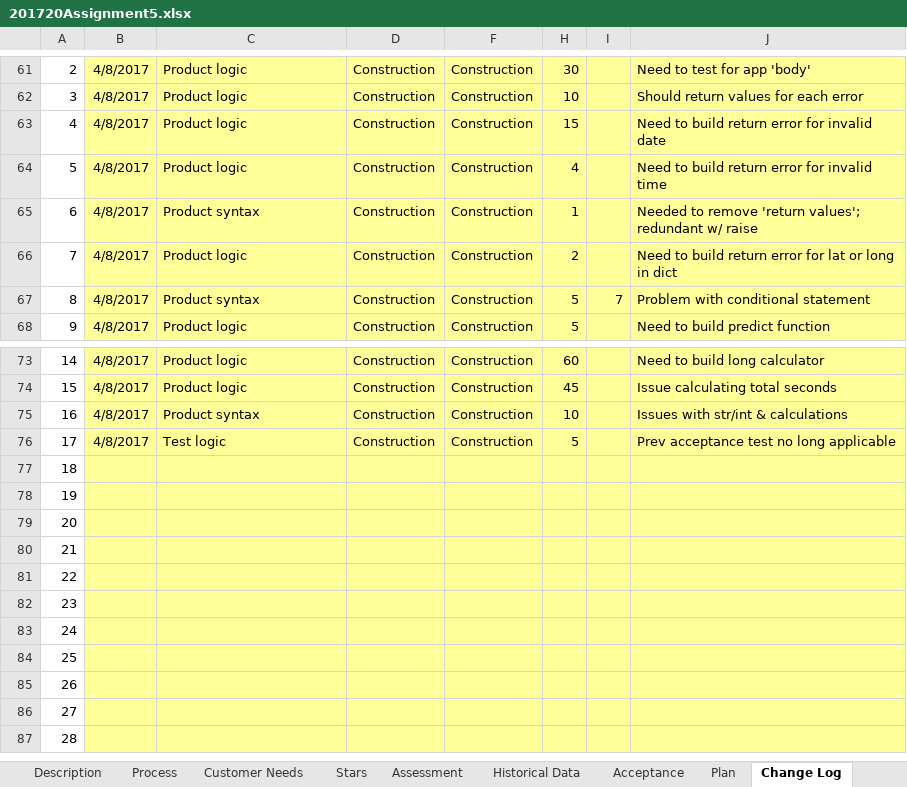
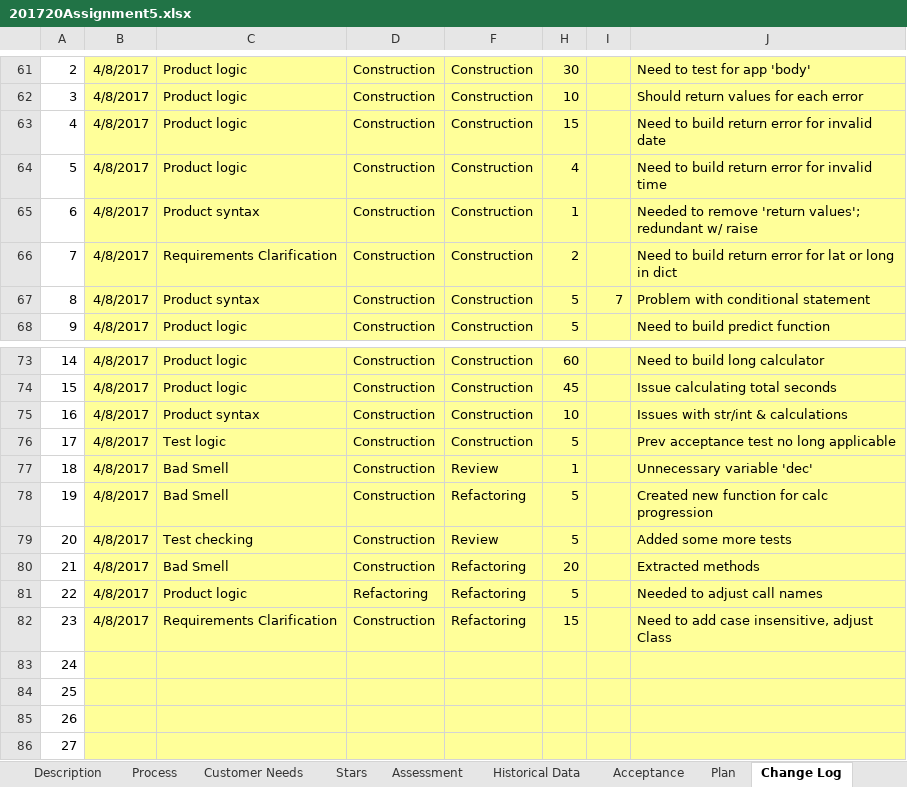
Before and after one commit to Sipley/CSSE, an Excel workbook: 201720Assignment5.xlsx, sheet Change Log, drawn as a sheet; only a part is shown, gaps mark what is left out; the shorter side is filled out with more unchanged rows; values as stored, in another font and other column widths than the file's, no borders; the diff names each change by its address in the sheet, - before the commit and + after, or states it on an @@ line.

```diff
--- a/201720Assignment5.xlsx (sheet Change Log)
+++ b/201720Assignment5.xlsx (sheet Change Log)
-C66: Product logic
+C66: Requirements Clarification
-B77:B82: (empty)
+B77:B82: 4/8/2017
-C77:C78: (empty)
+C77:C78: Bad Smell
-D77:D80: (empty)
+D77:D80: Construction
-F77: (empty)
+F77: Review
-H77: (empty)
+H77: 1
-J77: (empty)
+J77: Unnecessary variable 'dec'
-F78: (empty)
+F78: Refactoring
-H78:H79: (empty)
+H78:H79: 5
-J78: (empty)
+J78: Created new function for calc progression
-C79: (empty)
+C79: Test checking
-F79: (empty)
+F79: Review
-J79: (empty)
+J79: Added some more tests
-C80: (empty)
+C80: Bad Smell
-F80:F82: (empty)
+F80:F82: Refactoring
-H80: (empty)
+H80: 20
-J80: (empty)
+J80: Extracted methods
-C81: (empty)
+C81: Product logic
-D81: (empty)
+D81: Refactoring
-H81: (empty)
+H81: 5
-J81: (empty)
+J81: Needed to adjust call names
-C82: (empty)
+C82: Requirements Clarification
-D82: (empty)
+D82: Construction
-H82: (empty)
+H82: 15
-J82: (empty)
+J82: Need to add case insensitive, adjust Class
```
Also changed, not shown: sheet Plan, sheet Time Log, sheet Acceptance, sheet Lessons, sheet Assessment, 7 other files.
